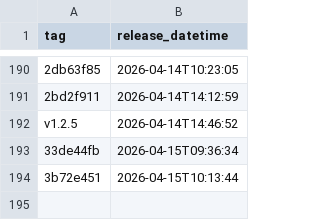
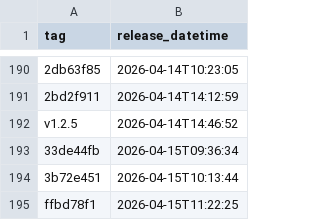
Before and after one commit to NHSDigital/electronic-prescription-service-api, a CSV file: _data/internal-dev_deployments.csv, drawn as a sheet; only a part is shown, gaps mark what is left out.

```diff
--- a/_data/internal-dev_deployments.csv
+++ b/_data/internal-dev_deployments.csv
@@ -194 +194,2 @@ v1.2.5,2026-04-14T14:46:52
 3b72e451,2026-04-15T10:13:44
+ffbd78f1,2026-04-15T11:22:25
```
Also changed, not shown: 1 other file.
